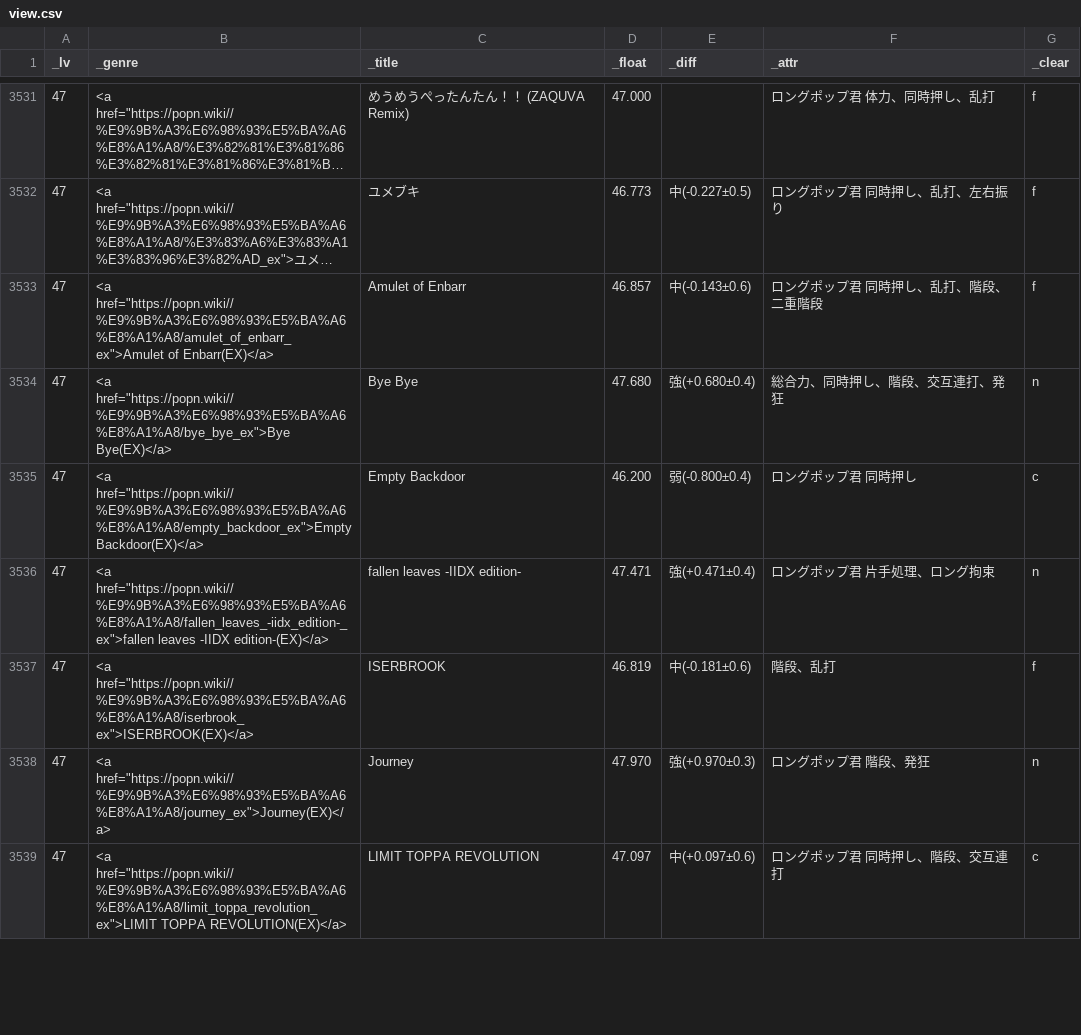
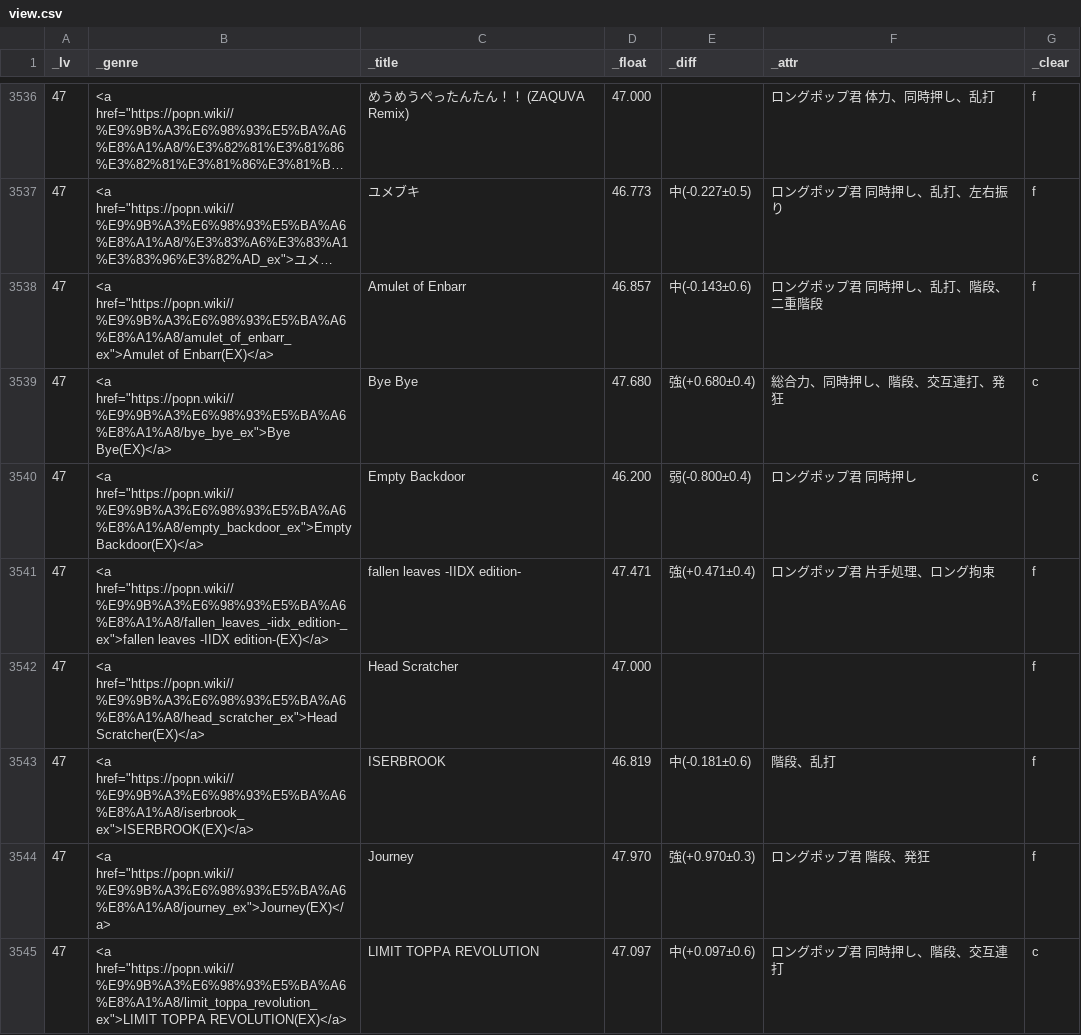
Before and after one commit to matonix/pomiziku, a CSV file: view.csv, drawn as a sheet; only a part is shown, gaps mark what is left out; long unchanged cells end in …; the diff covers the shown part only.

```diff
--- a/view.csv
+++ b/view.csv
@@ -3533,7 +3538,8 @@ _lv,_genre,_title,_float,_diff,_attr,_clear
 47,"<a href=""https://popn.wiki//%E9%9B%A3%E6%98%93%E5%BA%A6%E8%A1%A8/amulet_of_enbarr_ex"">Amulet of Enbarr(EX)</a>",Amulet of Enbarr,46.857,中(-0.143±0.6),ロングポップ君 同時押し、乱打、階段、二重階段,f
-47,"<a href=""https://popn.wiki//%E9%9B%A3%E6%98%93%E5%BA%A6%E8%A1%A8/bye_bye_ex"">Bye Bye(EX)</a>",Bye Bye,47.680,強(+0.680±0.4),総合力、同時押し、階段、交互連打、発狂,n
+47,"<a href=""https://popn.wiki//%E9%9B%A3%E6%98%93%E5%BA%A6%E8%A1%A8/bye_bye_ex"">Bye Bye(EX)</a>",Bye Bye,47.680,強(+0.680±0.4),総合力、同時押し、階段、交互連打、発狂,c
 47,"<a href=""https://popn.wiki//%E9%9B%A3%E6%98%93%E5%BA%A6%E8%A1%A8/empty_backdoor_ex"">Empty Backdoor(EX)</a>",Empty Backdoor,46.200,弱(-0.800±0.4),ロングポップ君 同時押し,c
-47,"<a href=""https://popn.wiki//%E9%9B%A3%E6%98%93%E5%BA%A6%E8%A1%A8/fallen_leaves_-iidx_edition-_ex"">fallen leaves -IIDX edition-(EX)</a>",fallen leaves -IIDX edition-,47.471,強(+0.471±0.4),ロングポップ君 片手処理、ロング拘束,n
+47,"<a href=""https://popn.wiki//%E9%9B%A3%E6%98%93%E5%BA%A6%E8%A1%A8/fallen_leaves_-iidx_edition-_ex"">fallen leaves -IIDX edition-(EX)</a>",fallen leaves -IIDX edition-,47.471,強(+0.471±0.4),ロングポップ君 片手処理、ロング拘束,f
+47,"<a href=""https://popn.wiki//%E9%9B%A3%E6%98%93%E5%BA%A6%E8%A1%A8/head_scratcher_ex"">Head Scratcher(EX)</a>",Head Scratcher,47.000,,,f
 47,"<a href=""https://popn.wiki//%E9%9B%A3%E6%98%93%E5%BA%A6%E8%A1%A8/iserbrook_ex"">ISERBROOK(EX)</a>",ISERBROOK,46.819,中(-0.181±0.6),階段、乱打,f
-47,"<a href=""https://popn.wiki//%E9%9B%A3%E6%98%93%E5%BA%A6%E8%A1%A8/journey_ex"">Journey(EX)</a>",Journey,47.970,強(+0.970±0.3),ロングポップ君 階段、発狂,n
+47,"<a href=""https://popn.wiki//%E9%9B%A3%E6%98%93%E5%BA%A6%E8%A1%A8/journey_ex"">Journey(EX)</a>",Journey,47.970,強(+0.970±0.3),ロングポップ君 階段、発狂,f
 47,"<a href=""https://popn.wiki//%E9%9B%A3%E6%98%93%E5%BA%A6%E8%A1%A8/limit_toppa_revolution_ex"">LIMIT TOPPA REVOLUTION(EX)</a>",LIMIT TOPPA REVOLUTION,47.097,中(+0.097±0.6),ロングポップ君 同時押し、階段、交互連打,c
```
Also changed, not shown: 7 added rows and 76 edited cells elsewhere in this file, 1 other file.
